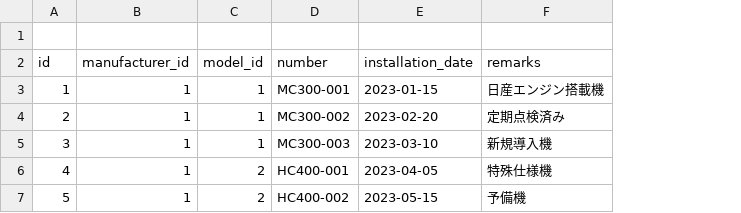
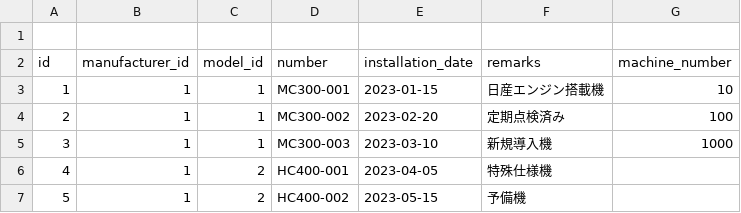
Before and after one commit to Satoshi-Niina/UserAccessDashboard, a CSV file: attached_assets/inspection/table/machine_numbers.csv, drawn as a sheet; the diff names each change by its address in the sheet, - before the commit and + after, or states it on an @@ line.

```diff
--- a/attached_assets/inspection/table/machine_numbers.csv
+++ b/attached_assets/inspection/table/machine_numbers.csv
+column G (machine_number), rows 3-5: 10 | 100 | 1000
```
